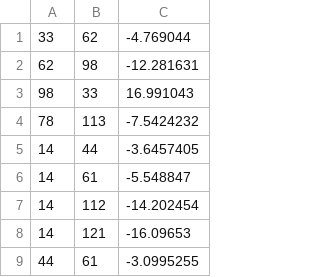
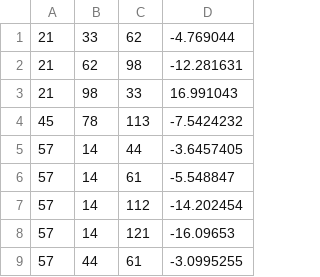
Before and after one commit to Manza12/MorphoSpectrum, a CSV file: velocity_diff.csv, drawn as a sheet; only a part is shown; the diff names each change by its address in the sheet, - before the commit and + after, or states it on an @@ line.

```diff
--- a/velocity_diff.csv
+++ b/velocity_diff.csv
+column A, rows 1-9: 21 | 21 | 21 | 45 | 57 | 57 | 57 | 57 | 57
```
Also changed, not shown: 2 other files.
